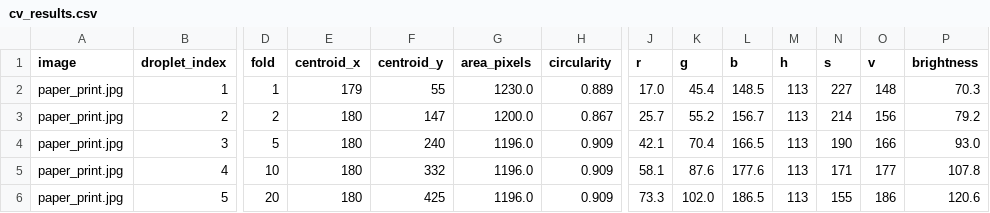
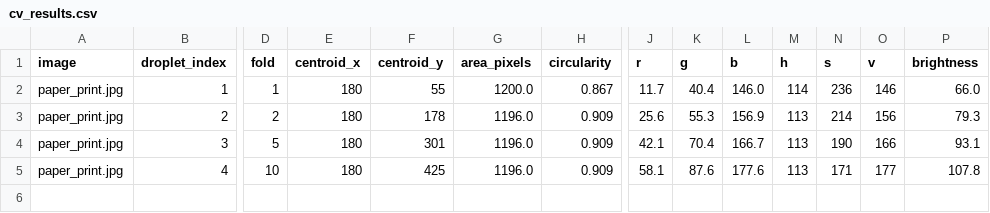
Before and after one commit to Sanjay-Iyer/ot2-lab-suite, a CSV file: vision_tests/outputs/cv_results.csv, drawn as a sheet; only a part is shown, gaps mark what is left out; rows hold the shown columns only; the diff names each change by its address in the sheet, - before the commit and + after, or states it on an @@ line.

Commit message:
ai agent printing demo 2 colors

```diff
--- a/vision_tests/outputs/cv_results.csv
+++ b/vision_tests/outputs/cv_results.csv
-E2 (centroid_x): 179
+E2 (centroid_x): 180
-G2 (area_pixels): 1230.0
+G2 (area_pixels): 1200.0
-H2 (circularity): 0.889
+H2 (circularity): 0.867
-J2 (r): 17.0
+J2 (r): 11.7
-K2 (g): 45.4
+K2 (g): 40.4
-L2 (b): 148.5
+L2 (b): 146.0
-M2 (h): 113
+M2 (h): 114
-N2 (s): 227
+N2 (s): 236
-O2 (v): 148
+O2 (v): 146
-P2 (brightness): 70.3
+P2 (brightness): 66.0
-F3 (centroid_y): 147
+F3 (centroid_y): 178
-G3 (area_pixels): 1200.0
+G3 (area_pixels): 1196.0
-H3 (circularity): 0.867
+H3 (circularity): 0.909
-J3 (r): 25.7
+J3 (r): 25.6
-K3 (g): 55.2
+K3 (g): 55.3
-L3 (b): 156.7
+L3 (b): 156.9
-P3 (brightness): 79.2
+P3 (brightness): 79.3
-F4 (centroid_y): 240
+F4 (centroid_y): 301
-L4 (b): 166.5
+L4 (b): 166.7
-P4 (brightness): 93.0
+P4 (brightness): 93.1
-F5 (centroid_y): 332
+F5 (centroid_y): 425
-row 6: paper_print.jpg | 5 | 20 | 180 | 425 | 1196.0 | 0.909 | 73.3 | 102.0 | 186.5 | 113 | 155 | 186 | 120.6
```
Also changed, not shown: 9 other files.
